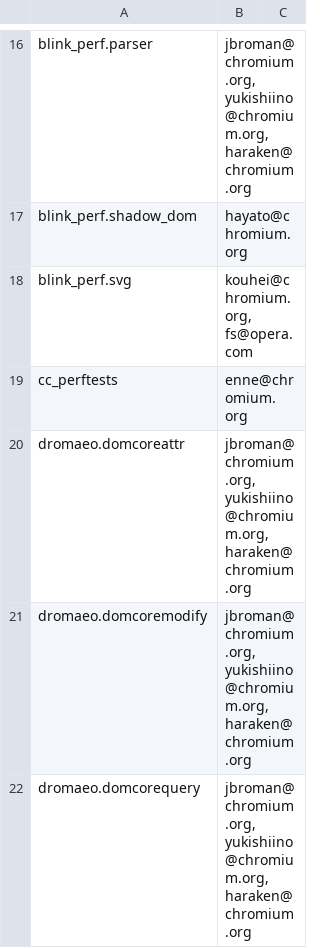
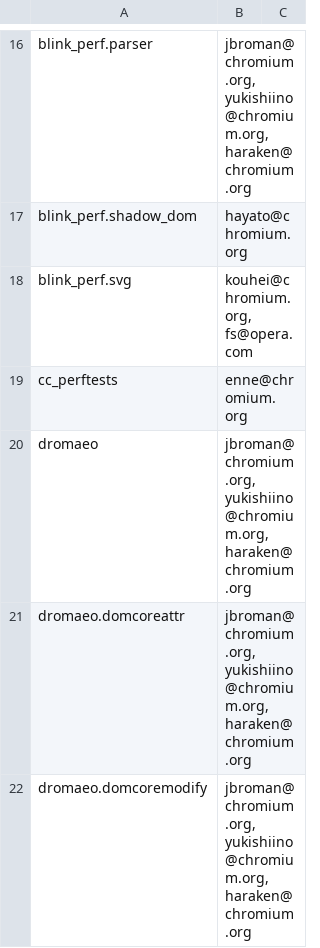
Before and after one commit to webrtc-uwp/chromium-tools, a CSV file: perf/benchmark.csv, drawn as a sheet; only a part is shown, gaps mark what is left out; the shorter side is filled out with more unchanged rows.

Commit message:
Schedule dromaeo benchmark
R=ashleymarie@chromium.org
TBR=eyaich@chromium.org

Bug: 777664
Change-Id: Ife242f40b4fa3f68173f8e96b512723c8a828ecf
Reviewed-on: https://chromium-review.googlesource.com/769441
Commit-Queue: Ned Nguyen <nednguyen@google.com>
Reviewed-by: Ned Nguyen <nednguyen@google.com>
Cr-Original-Commit-Position: refs/heads/master@{#516512}
Cr-Mirrored-From: https://chromium.googlesource.com/chromium/src
Cr-Mirrored-Commit: 0f6fac43a5ba6ad7bb3348bfad28572e1a9d889a

```diff
--- a/perf/benchmark.csv
+++ b/perf/benchmark.csv
@@ -19,2 +19,3 @@ blink_perf.svg,"kouhei@chromium.org, fs@opera.com",
 cc_perftests,enne@chromium.org,
+dromaeo,"jbroman@chromium.org, yukishiino@chromium.org, haraken@chromium.org",
 dromaeo.domcoreattr,"jbroman@chromium.org, yukishiino@chromium.org, haraken@chromium.org",
```
Also changed, not shown: 2 other files.
